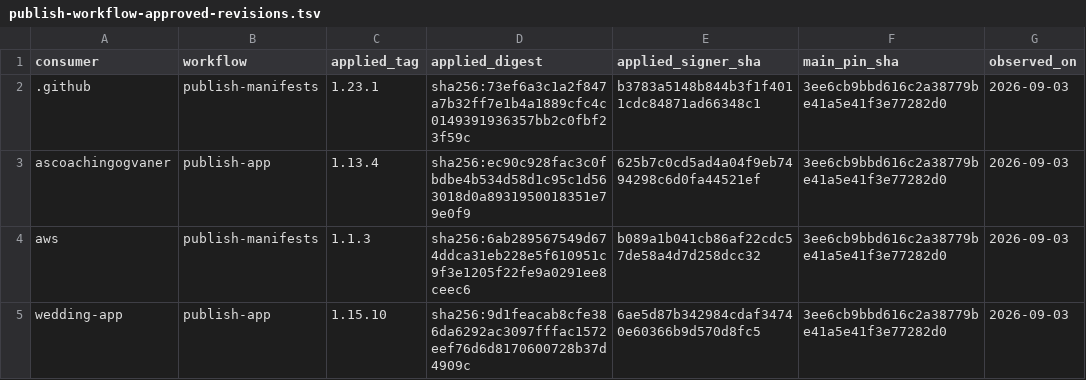
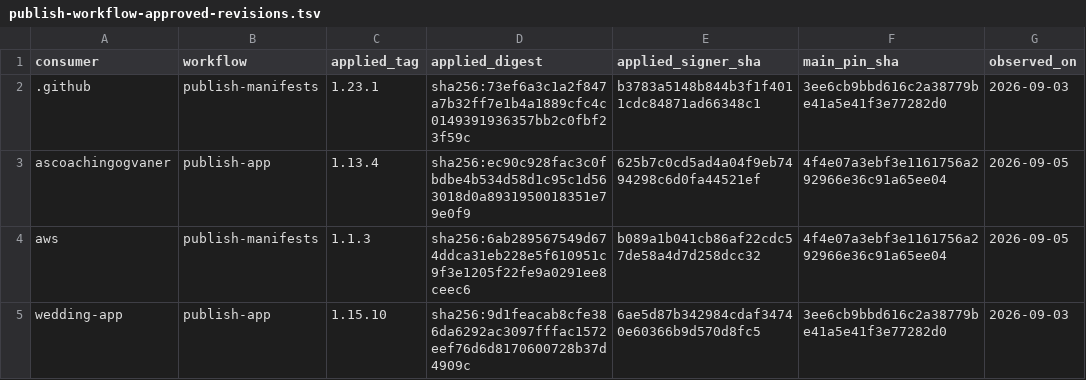
Before and after one commit to devantler-tech/platform, a TSV file: scripts/publish-workflow-approved-revisions.tsv, drawn as a sheet.

```diff
--- a/scripts/publish-workflow-approved-revisions.tsv
+++ b/scripts/publish-workflow-approved-revisions.tsv
@@ -2,4 +2,4 @@ consumer	workflow	applied_tag	applied_digest	applied_signer_sha	main_pin_sha	obs
 .github	publish-manifests	1.23.1	sha256:73ef6a3c1a2f847a7b32ff7e1b4a1889cfc4c0149391936357bb2c0fbf23f59c	b3783a5148b844b3f1f4011cdc84871ad66348c1	3ee6cb9bbd616c2a38779be41a5e41f3e77282d0	2026-09-03
-ascoachingogvaner	publish-app	1.13.4	sha256:ec90c928fac3c0fbdbe4b534d58d1c95c1d563018d0a8931950018351e79e0f9	625b7c0cd5ad4a04f9eb7494298c6d0fa44521ef	3ee6cb9bbd616c2a38779be41a5e41f3e77282d0	2026-09-03
-aws	publish-manifests	1.1.3	sha256:6ab289567549d674ddca31eb228e5f610951c9f3e1205f22fe9a0291ee8ceec6	b089a1b041cb86af22cdc57de58a4d7d258dcc32	3ee6cb9bbd616c2a38779be41a5e41f3e77282d0	2026-09-03
+ascoachingogvaner	publish-app	1.13.4	sha256:ec90c928fac3c0fbdbe4b534d58d1c95c1d563018d0a8931950018351e79e0f9	625b7c0cd5ad4a04f9eb7494298c6d0fa44521ef	4f4e07a3ebf3e1161756a292966e36c91a65ee04	2026-09-05
+aws	publish-manifests	1.1.3	sha256:6ab289567549d674ddca31eb228e5f610951c9f3e1205f22fe9a0291ee8ceec6	b089a1b041cb86af22cdc57de58a4d7d258dcc32	4f4e07a3ebf3e1161756a292966e36c91a65ee04	2026-09-05
 wedding-app	publish-app	1.15.10	sha256:9d1feacab8cfe386da6292ac3097fffac1572eef76d6d8170600728b37d4909c	6ae5d87b342984cdaf34740e60366b9d570d8fc5	3ee6cb9bbd616c2a38779be41a5e41f3e77282d0	2026-09-03
```
